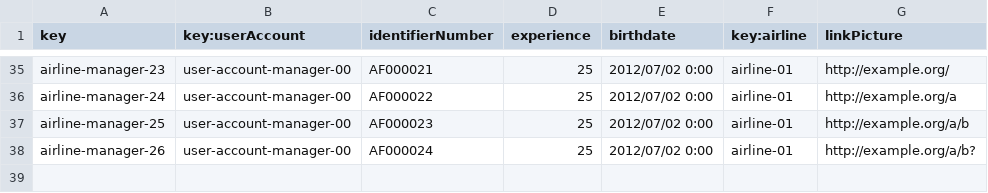
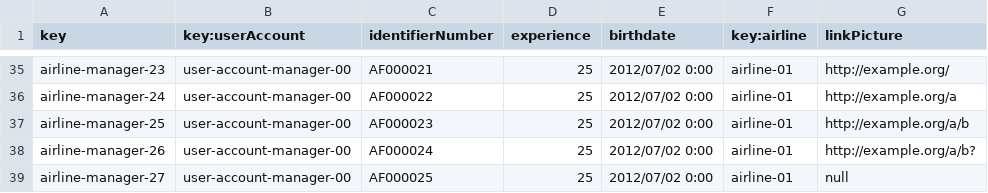
Before and after one commit to DP2-C1-054/Acme-ANS-C3, a CSV file: src/main/resources/WEB-INF/data/sample/airline-manager.csv, drawn as a sheet; only a part is shown, gaps mark what is left out.

```diff
--- a/src/main/resources/WEB-INF/data/sample/airline-manager.csv
+++ b/src/main/resources/WEB-INF/data/sample/airline-manager.csv
@@ -38 +38,2 @@ airline-manager-25,user-account-manager-00,AF000023,25,2012/07/02 0:00,airline-0
 airline-manager-26,user-account-manager-00,AF000024,25,2012/07/02 0:00,airline-01,http://example.org/a/b?
+airline-manager-27,user-account-manager-00,AF000025,25,2012/07/02 0:00,airline-01,null
```
Also changed, not shown: src/main/resources/WEB-INF/data/sample/flight.csv.
